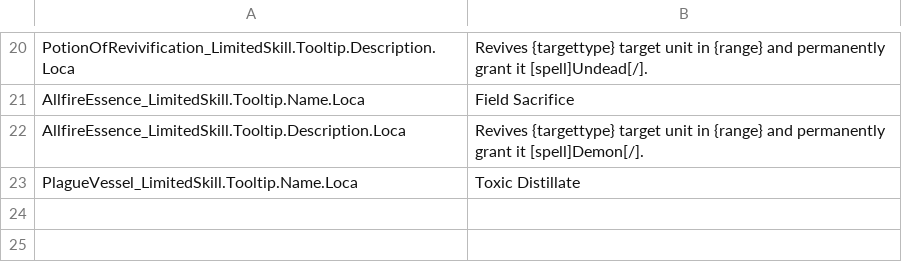
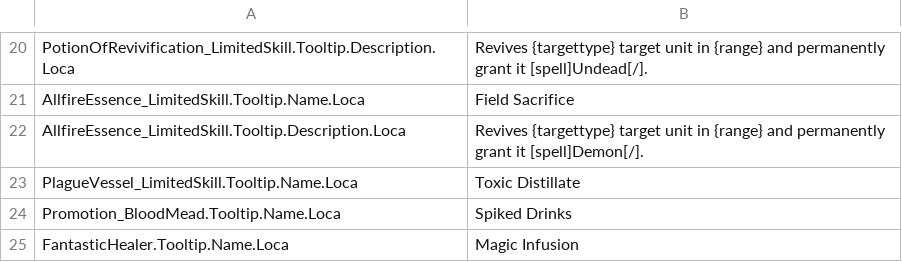
Before and after one commit to kaysoky/spellforce-coe-mods, a CSV file: alchemy.belt/Localization/alchemy.belt.EN.csv, drawn as a sheet; only a part is shown, gaps mark what is left out.

Commit message:
Alchemist Utility Belt: Added cumulative unlocks and adjusted various bonuses.

```diff
--- a/alchemy.belt/Localization/alchemy.belt.EN.csv
+++ b/alchemy.belt/Localization/alchemy.belt.EN.csv
@@ -23 +23,3 @@ AllfireEssence_LimitedSkill.Tooltip.Description.Loca;Revives {targettype} target
 PlagueVessel_LimitedSkill.Tooltip.Name.Loca;Toxic Distillate
+Promotion_BloodMead.Tooltip.Name.Loca;Spiked Drinks
+FantasticHealer.Tooltip.Name.Loca;Magic Infusion
```
Also changed, not shown: 16 other files.
